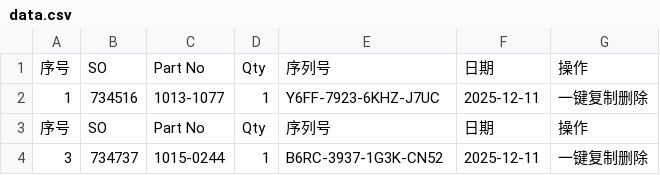
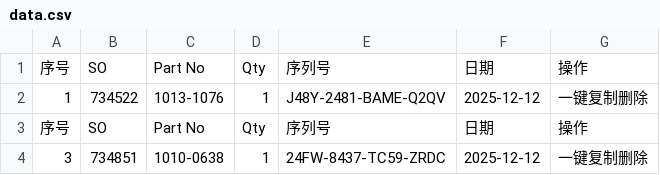
Before and after one commit to Ricky-cloud-star/Zenactcod, a CSV file: data/data.csv, drawn as a sheet.

Commit message:
Update data

```diff
--- a/data/data.csv
+++ b/data/data.csv
@@ -1,4 +1,4 @@
 序号,SO,Part No,Qty,序列号,日期,操作
-1,734516,1013-1077,1,Y6FF-7923-6KHZ-J7UC,2025-12-11,一键复制删除
+1,734522,1013-1076,1,J48Y-2481-BAME-Q2QV,2025-12-12,一键复制删除
 序号,SO,Part No,Qty,序列号,日期,操作
-3,734737,1015-0244,1,B6RC-3937-1G3K-CN52,2025-12-11,一键复制删除
+3,734851,1010-0638,1,24FW-8437-TC59-ZRDC,2025-12-12,一键复制删除
```
